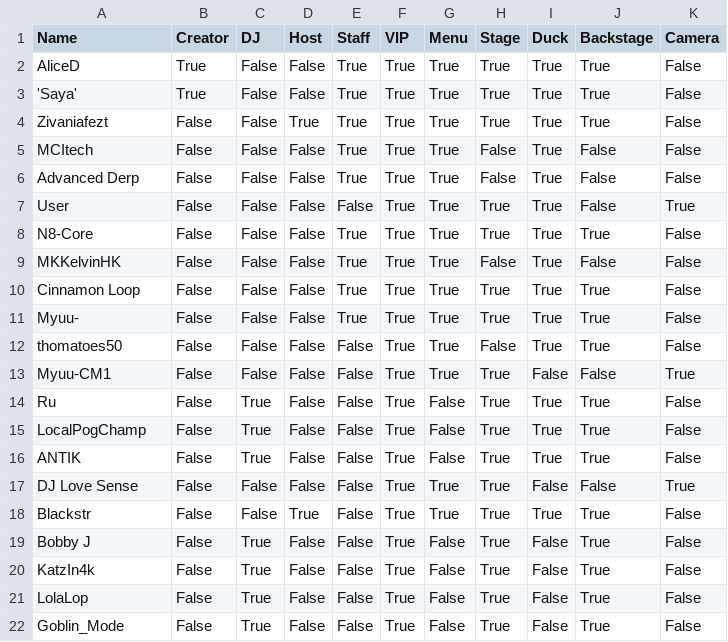
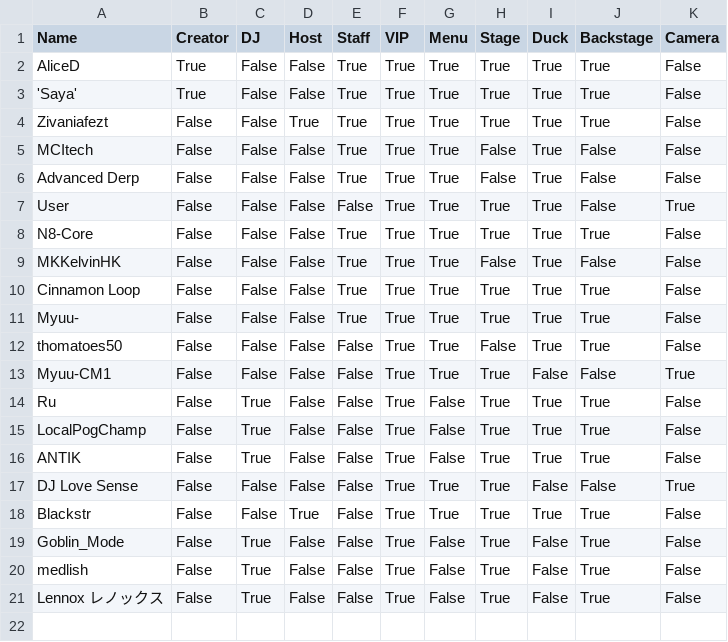
Before and after one commit to 4liceD/4liceD.github.io, a CSV file: hidden.csv, drawn as a sheet.

Commit message:
Update hidden.csv

```diff
--- a/hidden.csv
+++ b/hidden.csv
@@ -18,5 +18,4 @@ DJ Love Sense,False,False,False,False,True,True,True,False,False,True
 Blackstr,False,False,True,False,True,True,True,True,True,False
-Bobby J,False,True,False,False,True,False,True,False,True,False
-KatzIn4k,False,True,False,False,True,False,True,False,True,False
-LolaLop,False,True,False,False,True,False,True,False,True,False
 Goblin_Mode,False,True,False,False,True,False,True,False,True,False
+medlish,False,True,False,False,True,False,True,False,True,False
+Lennox レノックス,False,True,False,False,True,False,True,False,True,False
```
